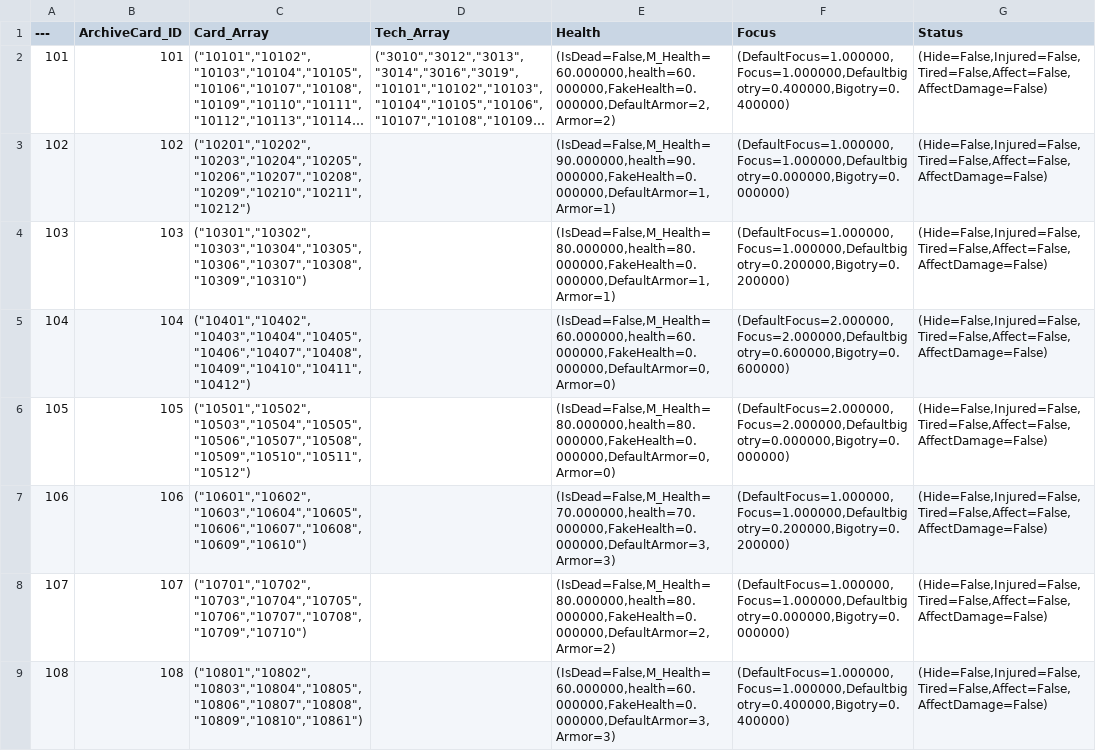
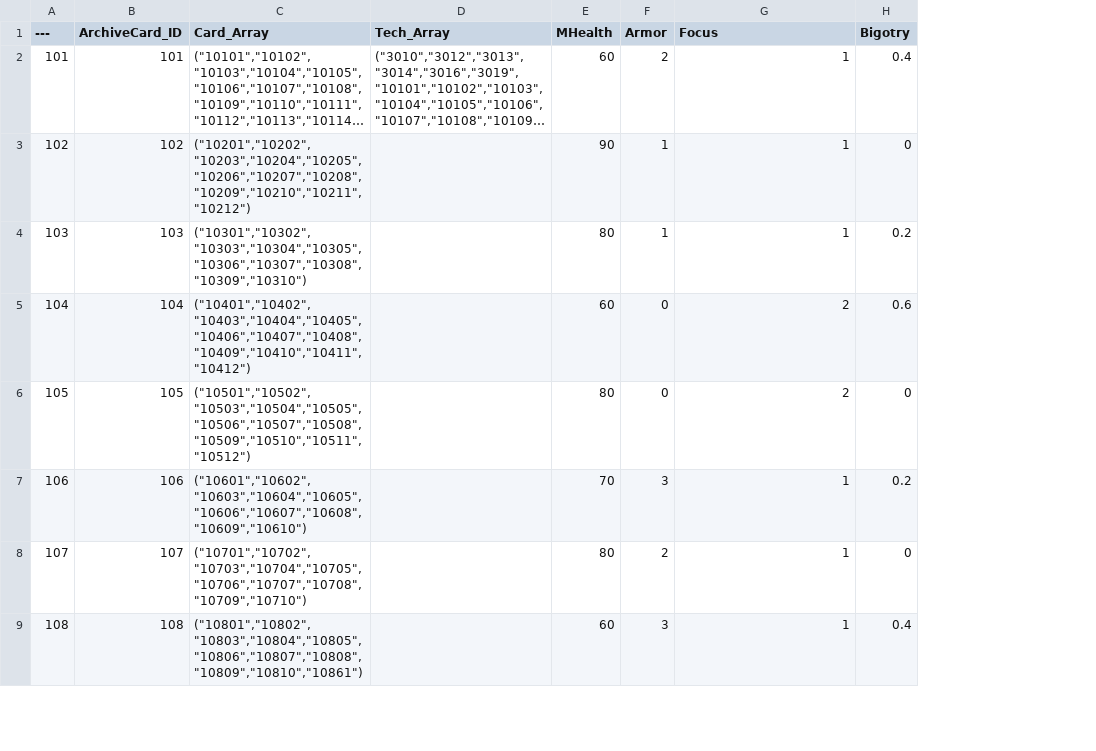
Before and after one commit to cdlhx/0504demo, a CSV file: DataTableCsv/DT_Archive.csv, drawn as a sheet; only a part is shown; long unchanged cells end in …; removed rows and columns are numbered as before the commit, all else as after; the diff covers the shown part only; the diff names each change by its address in the sheet, - before the commit and + after, or states it on an @@ line.

```diff
--- a/DataTableCsv/DT_Archive.csv
+++ b/DataTableCsv/DT_Archive.csv
-column E (Health), rows 2-9: (IsDead=False,M_Health=60.000000,health=60.000000,FakeHealth=0.000000,DefaultArmor=2,Armor=2) | (IsDead=False,M_Health=90.000000,health=90.000000,FakeHealth=0.000000,DefaultArmor=1,Armor=1) | (IsDead=False,M_Health=80.000000,health=80.000000,FakeHealth=0.000000,DefaultArmor=1,Armor=1) | (IsDead=False,M_Health=60.000000,health=60.000000,FakeHealth=0.000000,DefaultArmor=0,Armor=0) | (IsDead=False,M_Health=80.000000,health=80.000000,FakeHealth=0.000000,DefaultArmor=0,Armor=0) | (IsDead=False,M_Health=70.000000,health=70.000000,FakeHealth=0.000000,DefaultArmor=3,Armor=3) | (IsDead=False,M_Health=80.000000,health=80.000000,FakeHealth=0.000000,DefaultArmor=2,Armor=2) | (IsDead=False,M_Health=60.000000,health=60.000000,FakeHealth=0.000000,DefaultArmor=3,Armor=3)
+column E (MHealth), rows 2-9: 60 | 90 | 80 | 60 | 80 | 70 | 80 | 60
+column F (Armor), rows 2-9: 2 | 1 | 1 | 0 | 0 | 3 | 2 | 3
-column G (Status), rows 2-9: all (Hide=False,Injured=False,Tired=False,Affect=False,AffectDamage=False)
+column H (Bigotry), rows 2-9: 0.4 | 0 | 0.2 | 0.6 | 0 | 0.2 | 0 | 0.4
-G2 (Focus): (DefaultFocus=1.000000,Focus=1.000000,Defaultbigotry=0.400000,Bigotry=0.400000)
+G2 (Focus): 1
-G3 (Focus): (DefaultFocus=1.000000,Focus=1.000000,Defaultbigotry=0.000000,Bigotry=0.000000)
+G3 (Focus): 1
-G4 (Focus): (DefaultFocus=1.000000,Focus=1.000000,Defaultbigotry=0.200000,Bigotry=0.200000)
+G4 (Focus): 1
-G5 (Focus): (DefaultFocus=2.000000,Focus=2.000000,Defaultbigotry=0.600000,Bigotry=0.600000)
+G5 (Focus): 2
-G6 (Focus): (DefaultFocus=2.000000,Focus=2.000000,Defaultbigotry=0.000000,Bigotry=0.000000)
+G6 (Focus): 2
-G7 (Focus): (DefaultFocus=1.000000,Focus=1.000000,Defaultbigotry=0.200000,Bigotry=0.200000)
+G7 (Focus): 1
-G8 (Focus): (DefaultFocus=1.000000,Focus=1.000000,Defaultbigotry=0.000000,Bigotry=0.000000)
+G8 (Focus): 1
-G9 (Focus): (DefaultFocus=1.000000,Focus=1.000000,Defaultbigotry=0.400000,Bigotry=0.400000)
+G9 (Focus): 1
```
Also changed, not shown: 1 removed row and 7 edited cells elsewhere in this file, 11 other files.
